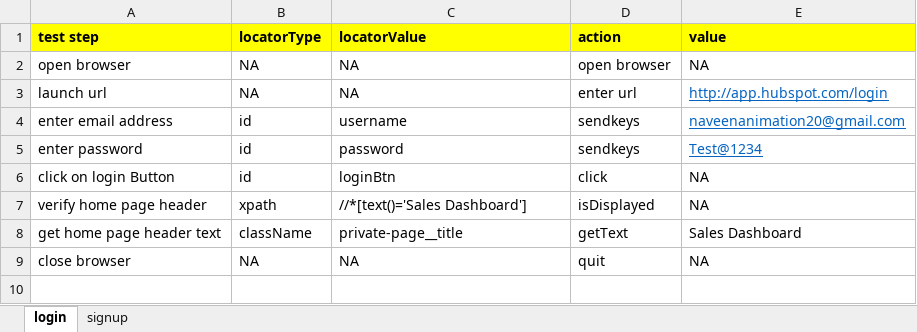
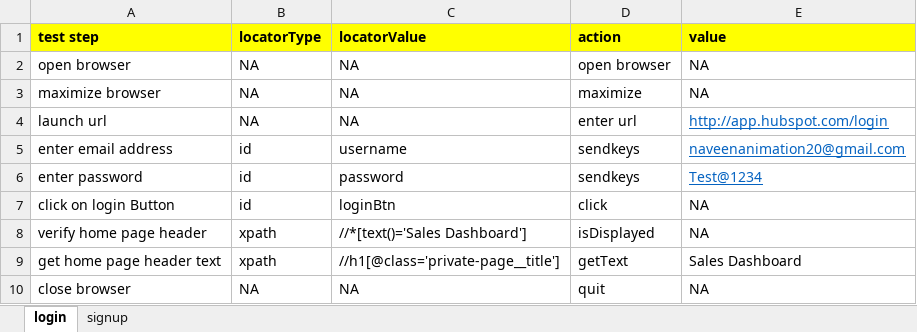
Before and after one commit to NVKPAVANKUMAR/KeywordDrivenFramework_NA, an Excel workbook: src/main/java/com/qa/hs/keyword/scenarios/hubspot_scenarios.xlsx, sheet login, drawn as a sheet; values as stored, in another font and other column widths than the file's, no borders; addresses are those after the commit; the diff names each change by its address in the sheet, - before the commit and + after, or states it on an @@ line.

```diff
--- a/src/main/java/com/qa/hs/keyword/scenarios/hubspot_scenarios.xlsx (sheet login)
+++ b/src/main/java/com/qa/hs/keyword/scenarios/hubspot_scenarios.xlsx (sheet login)
+row 3: maximize browser | NA | NA | maximize | NA
-B9 (locatorType): className
+B9 (locatorType): xpath
-C9 (locatorValue): private-page__title
+C9 (locatorValue): //h1[@class='private-page__title']
```
Also changed, not shown: sheet signup, 32 other files.
